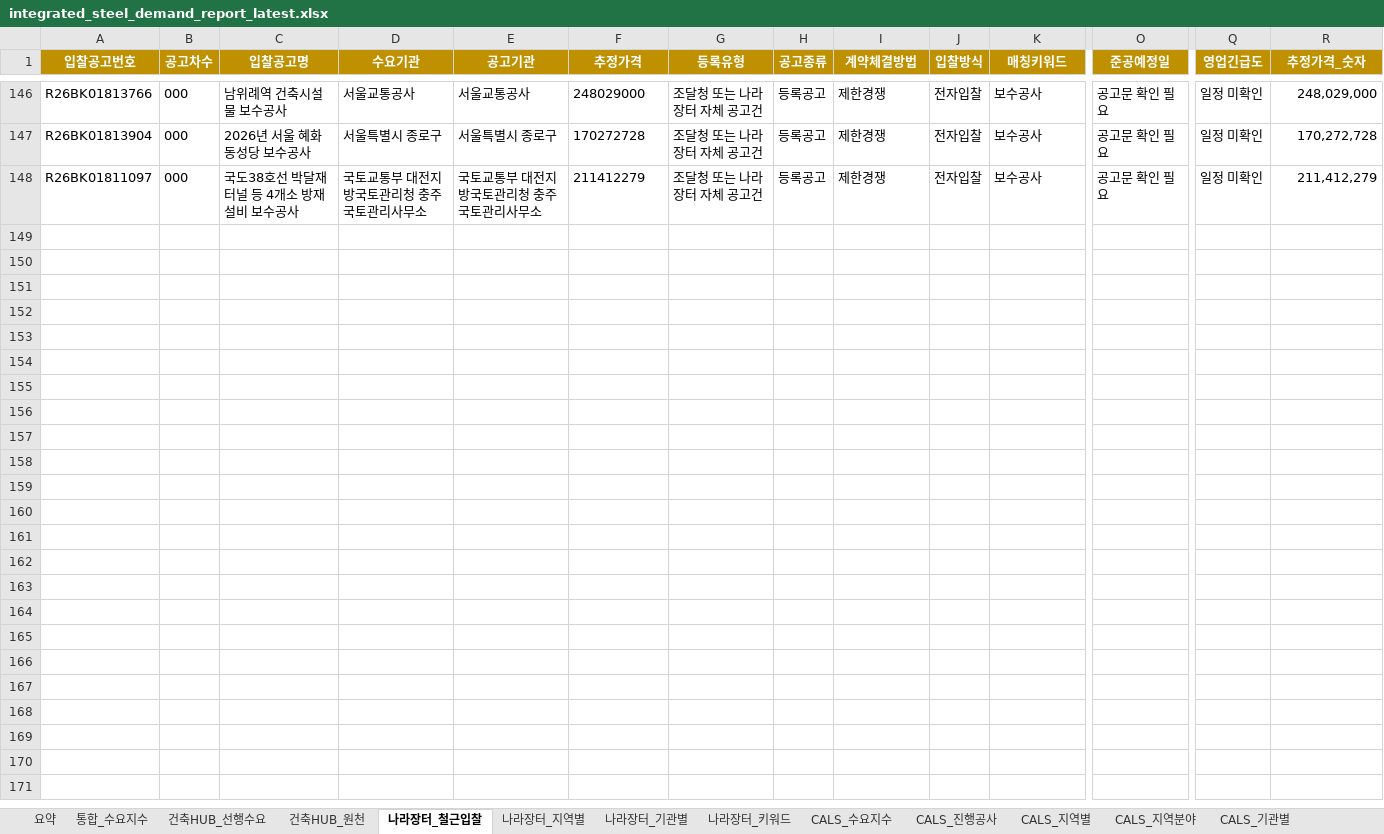
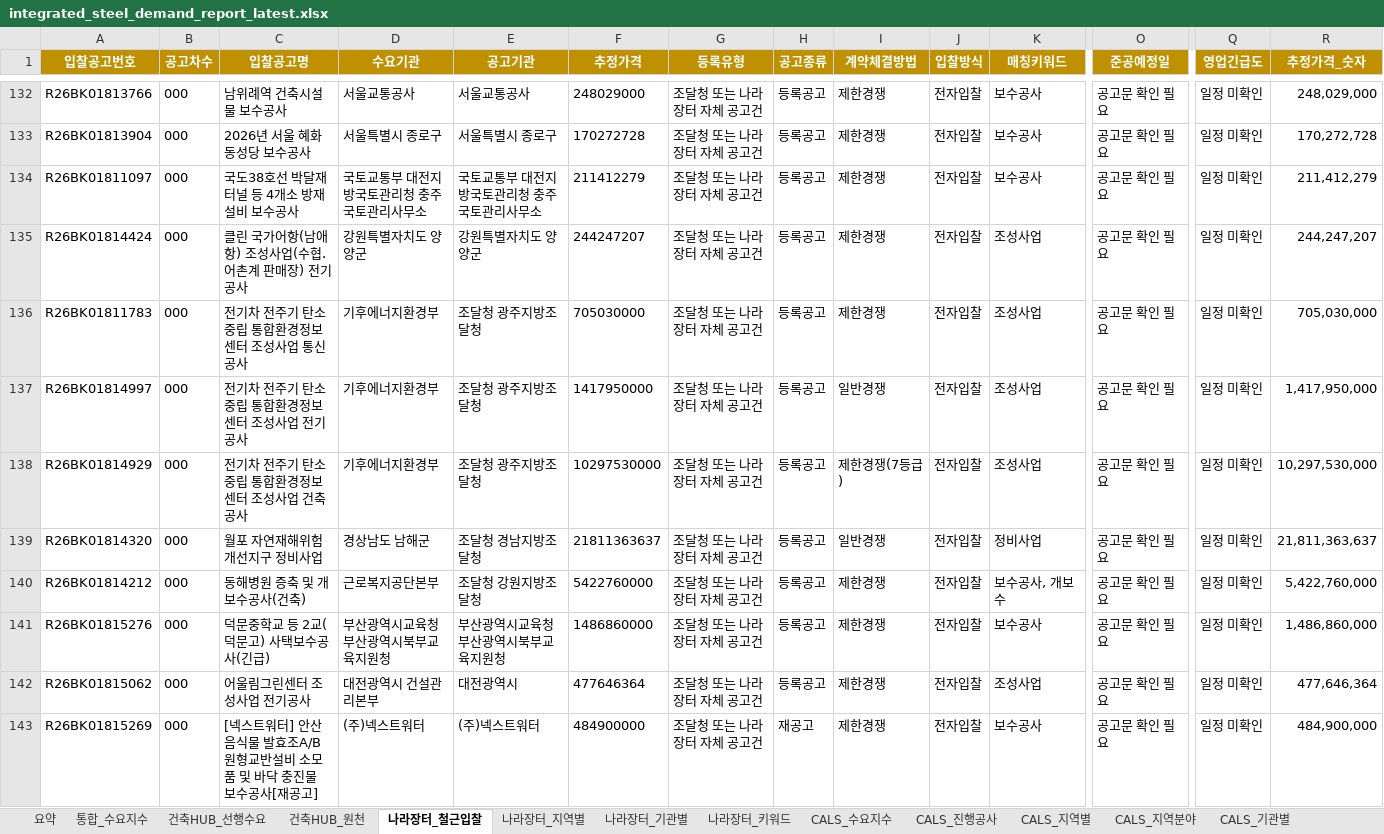
Before and after one commit to Ronaldooh123/steel-demand-report, an Excel workbook: data/processed/integrated_steel_demand_report_latest.xlsx, sheet 나라장터_철근입찰, drawn as a sheet; only a part is shown, gaps mark what is left out; values as stored, in another font and other column widths than the file's, no borders; conditional formats not drawn; rows hold the shown columns only; the diff covers the shown part only; the diff names each change by its address in the sheet, - before the commit and + after, or states it on an @@ line.

```diff
--- a/data/processed/integrated_steel_demand_report_latest.xlsx (sheet 나라장터_철근입찰)
+++ b/data/processed/integrated_steel_demand_report_latest.xlsx (sheet 나라장터_철근입찰)
+row 135: R26BK01814424 | 000 | 클린 국가어항(남애항) 조성사업(수협.어촌계 판매장) 전기공사 | 강원특별자치도 양양군 | 강원특별자치도 양양군 | 244247207 | 조달청 또는 나라장터 자체 공고건 | 등록공고 | 제한경쟁 | 전자입찰 | 조성사업 | 공고문 확인 필요 | 일정 미확인 | 244,247,207
+row 136: R26BK01811783 | 000 | 전기차 전주기 탄소중립 통합환경정보센터 조성사업 통신공사 | 기후에너지환경부 | 조달청 광주지방조달청 | 705030000 | 조달청 또는 나라장터 자체 공고건 | 등록공고 | 제한경쟁 | 전자입찰 | 조성사업 | 공고문 확인 필요 | 일정 미확인 | 705,030,000
+row 137: R26BK01814997 | 000 | 전기차 전주기 탄소중립 통합환경정보센터 조성사업 전기공사 | 기후에너지환경부 | 조달청 광주지방조달청 | 1417950000 | 조달청 또는 나라장터 자체 공고건 | 등록공고 | 일반경쟁 | 전자입찰 | 조성사업 | 공고문 확인 필요 | 일정 미확인 | 1,417,950,000
+row 138: R26BK01814929 | 000 | 전기차 전주기 탄소중립 통합환경정보센터 조성사업 건축공사 | 기후에너지환경부 | 조달청 광주지방조달청 | 10297530000 | 조달청 또는 나라장터 자체 공고건 | 등록공고 | 제한경쟁(7등급) | 전자입찰 | 조성사업 | 공고문 확인 필요 | 일정 미확인 | 10,297,530,000
+row 139: R26BK01814320 | 000 | 월포 자연재해위험개선지구 정비사업 | 경상남도 남해군 | 조달청 경남지방조달청 | 21811363637 | 조달청 또는 나라장터 자체 공고건 | 등록공고 | 일반경쟁 | 전자입찰 | 정비사업 | 공고문 확인 필요 | 일정 미확인 | 21,811,363,637
+row 140: R26BK01814212 | 000 | 동해병원 증축 및 개보수공사(건축) | 근로복지공단본부 | 조달청 강원지방조달청 | 5422760000 | 조달청 또는 나라장터 자체 공고건 | 등록공고 | 제한경쟁 | 전자입찰 | 보수공사, 개보수 | 공고문 확인 필요 | 일정 미확인 | 5,422,760,000
+row 141: R26BK01815276 | 000 | 덕문중학교 등 2교(덕문고) 사택보수공사(긴급) | 부산광역시교육청 부산광역시북부교육지원청 | 부산광역시교육청 부산광역시북부교육지원청 | 1486860000 | 조달청 또는 나라장터 자체 공고건 | 등록공고 | 제한경쟁 | 전자입찰 | 보수공사 | 공고문 확인 필요 | 일정 미확인 | 1,486,860,000
+row 142: R26BK01815062 | 000 | 어울림그린센터 조성사업 전기공사 | 대전광역시 건설관리본부 | 대전광역시 | 477646364 | 조달청 또는 나라장터 자체 공고건 | 등록공고 | 제한경쟁 | 전자입찰 | 조성사업 | 공고문 확인 필요 | 일정 미확인 | 477,646,364
+row 143: R26BK01815269 | 000 | [넥스트워터] 안산음식물 발효조A/B 원형교반설비 소모품 및 바닥 충진물 보수공사[재공고] | (주)넥스트워터 | (주)넥스트워터 | 484900000 | 조달청 또는 나라장터 자체 공고건 | 재공고 | 제한경쟁 | 전자입찰 | 보수공사 | 공고문 확인 필요 | 일정 미확인 | 484,900,000
```
Also changed, not shown: 15 added rows and 14 removed rows elsewhere in this sheet, sheet 건축HUB_원천, sheet 나라장터_전체입찰, sheet 통합_수요지수, sheet 건축HUB_선행수요, sheet 나라장터_기관별, sheet CALS_진행공사, 3 more sheets.
